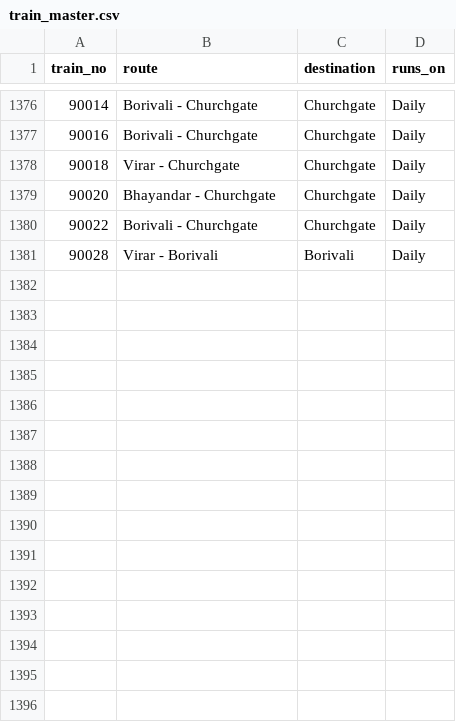
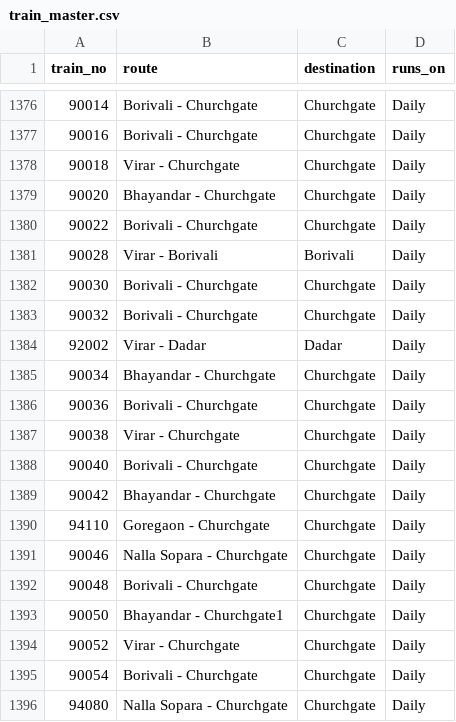
Before and after one commit to alankaarkadu-007/uran-local-timetable, a CSV file: data/train_master.csv, drawn as a sheet; only a part is shown, gaps mark what is left out; the diff names each change by its address in the sheet, - before the commit and + after, or states it on an @@ line.

```diff
--- a/data/train_master.csv
+++ b/data/train_master.csv
+row 1382: 90030 | Borivali - Churchgate | Churchgate | Daily
+row 1383: 90032 | Borivali - Churchgate | Churchgate | Daily
+row 1384: 92002 | Virar - Dadar | Dadar | Daily
+row 1385: 90034 | Bhayandar - Churchgate | Churchgate | Daily
+row 1386: 90036 | Borivali - Churchgate | Churchgate | Daily
+row 1387: 90038 | Virar - Churchgate | Churchgate | Daily
+row 1388: 90040 | Borivali - Churchgate | Churchgate | Daily
+row 1389: 90042 | Bhayandar - Churchgate | Churchgate | Daily
+row 1390: 94110 | Goregaon - Churchgate | Churchgate | Daily
+row 1391: 90046 | Nalla Sopara - Churchgate | Churchgate | Daily
+row 1392: 90048 | Borivali - Churchgate | Churchgate | Daily
+row 1393: 90050 | Bhayandar - Churchgate1 | Churchgate | Daily
+row 1394: 90052 | Virar - Churchgate | Churchgate | Daily
+row 1395: 90054 | Borivali - Churchgate | Churchgate | Daily
+row 1396: 94080 | Nalla Sopara - Churchgate | Churchgate | Daily
```
Also changed, not shown: data/platform_master.csv.
